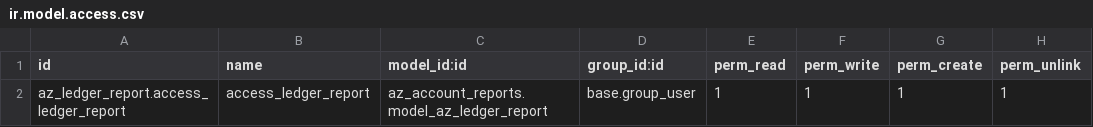
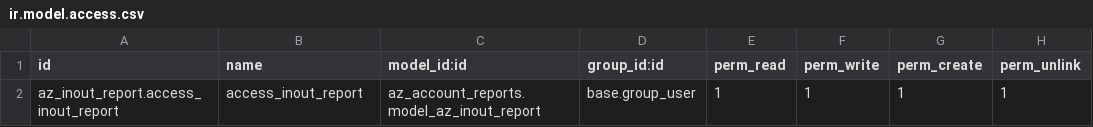
Before and after one commit to ehabmosilhy/azba15, a CSV file: azba/az_account_reports/security/ir.model.access.csv, drawn as a sheet.

Commit message:
inout

```diff
--- a/azba/az_account_reports/security/ir.model.access.csv
+++ b/azba/az_account_reports/security/ir.model.access.csv
@@ -1,2 +1,2 @@
 "id","name","model_id:id","group_id:id","perm_read","perm_write","perm_create","perm_unlink"
-az_ledger_report.access_ledger_report,access_ledger_report,az_account_reports.model_az_ledger_report,base.group_user,1,1,1,1
+az_inout_report.access_inout_report,access_inout_report,az_account_reports.model_az_inout_report,base.group_user,1,1,1,1
```
Also changed, not shown: 16 other files.
